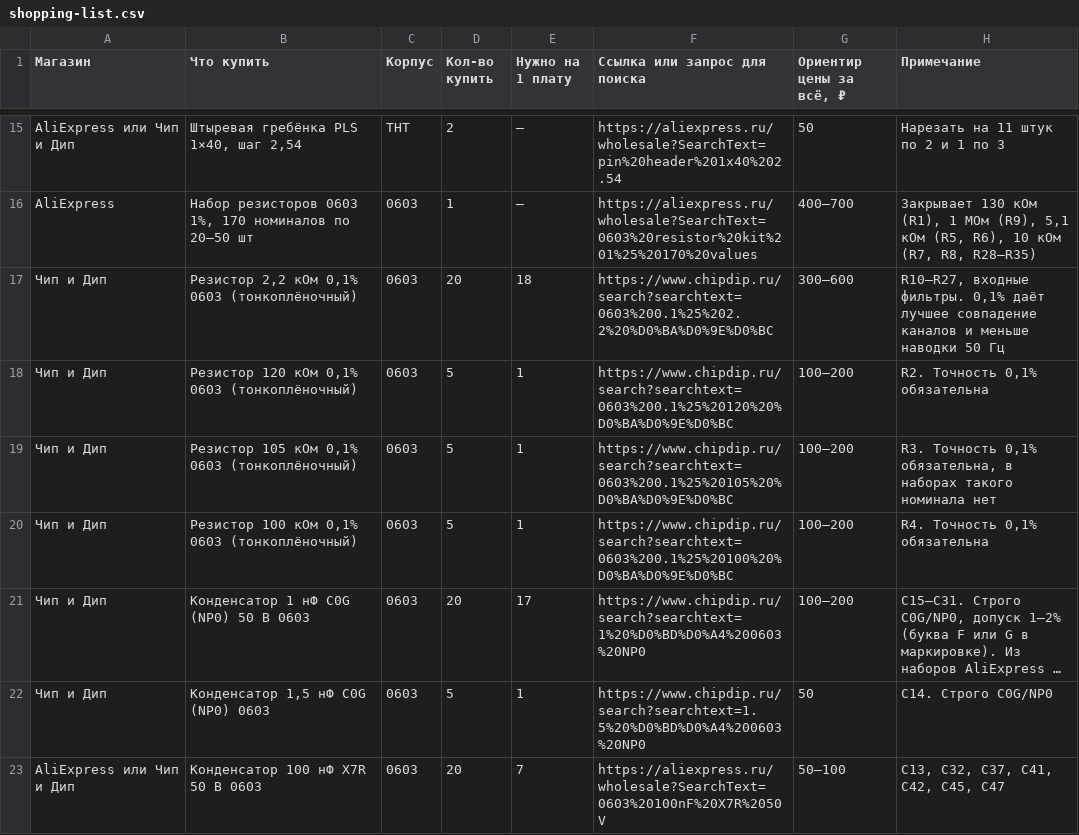
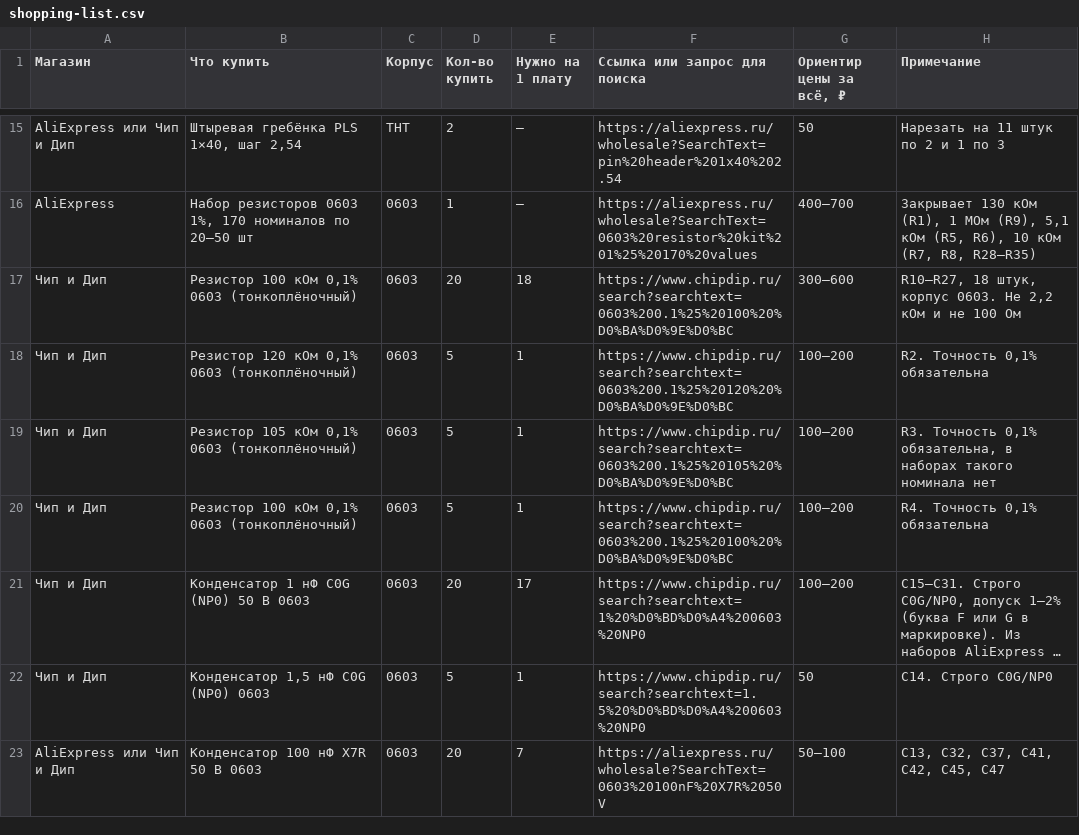
Before and after one commit to PaperPit/DIY-EEG-OpenMind, a CSV file: hardware/shopping-list.csv, drawn as a sheet; only a part is shown, gaps mark what is left out; long unchanged cells end in ….

Commit message:
Указать 100 кОм для входных резисторов R10–R27.
Во всех инструкциях и списках покупок восемнадцать резисторов 0603 теперь 100 кОм, а не 2,2 кОм автора. Так ток в электрод при пробое 5 В около 50 мкА.

```diff
--- a/hardware/shopping-list.csv
+++ b/hardware/shopping-list.csv
@@ -16,3 +16,3 @@ AliExpress или Чип и Дип;Штыревая гребёнка PLS 1×40,
 AliExpress;Набор резисторов 0603 1%, 170 номиналов по 20–50 шт;0603;1;—;https://aliexpress.ru/wholesale?SearchText=0603%20resistor%20kit%201%25%20170%20values;400–700;Закрывает 130 кОм (R1), 1 МОм (R9), 5,1 кОм (R5, R6), 10 кОм (R7, R8, R28–R35)
-Чип и Дип;Резистор 2,2 кОм 0,1% 0603 (тонкоплёночный);0603;20;18;https://www.chipdip.ru/search?searchtext=0603%200.1%25%202.2%20%D0%BA%D0%9E%D0%BC;300–600;R10–R27, входные фильтры. 0,1% даёт лучшее совпадение каналов и меньше наводки 50 Гц
+Чип и Дип;Резистор 100 кОм 0,1% 0603 (тонкоплёночный);0603;20;18;https://www.chipdip.ru/search?searchtext=0603%200.1%25%20100%20%D0%BA%D0%9E%D0%BC;300–600;R10–R27, 18 штук, корпус 0603. Не 2,2 кОм и не 100 Ом
 Чип и Дип;Резистор 120 кОм 0,1% 0603 (тонкоплёночный);0603;5;1;https://www.chipdip.ru/search?searchtext=0603%200.1%25%20120%20%D0%BA%D0%9E%D0%BC;100–200;R2. Точность 0,1% обязательна
```
Also changed, not shown: hardware/bom.csv, 8 other files.
